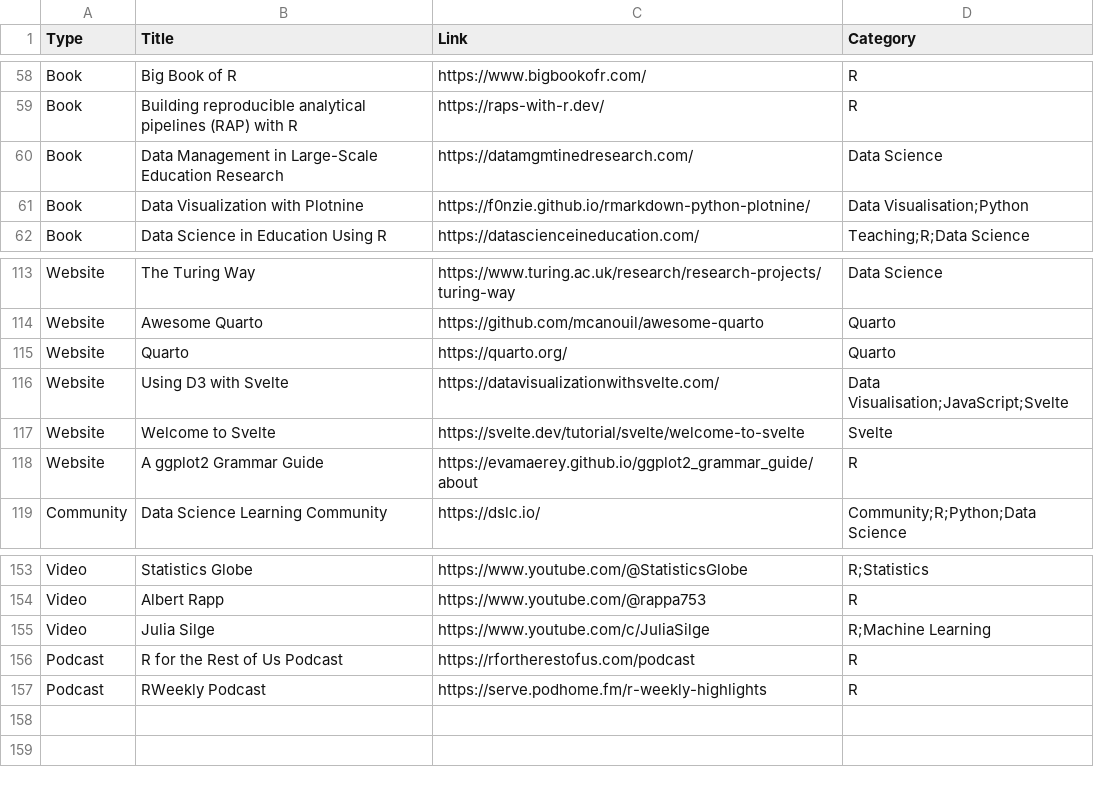
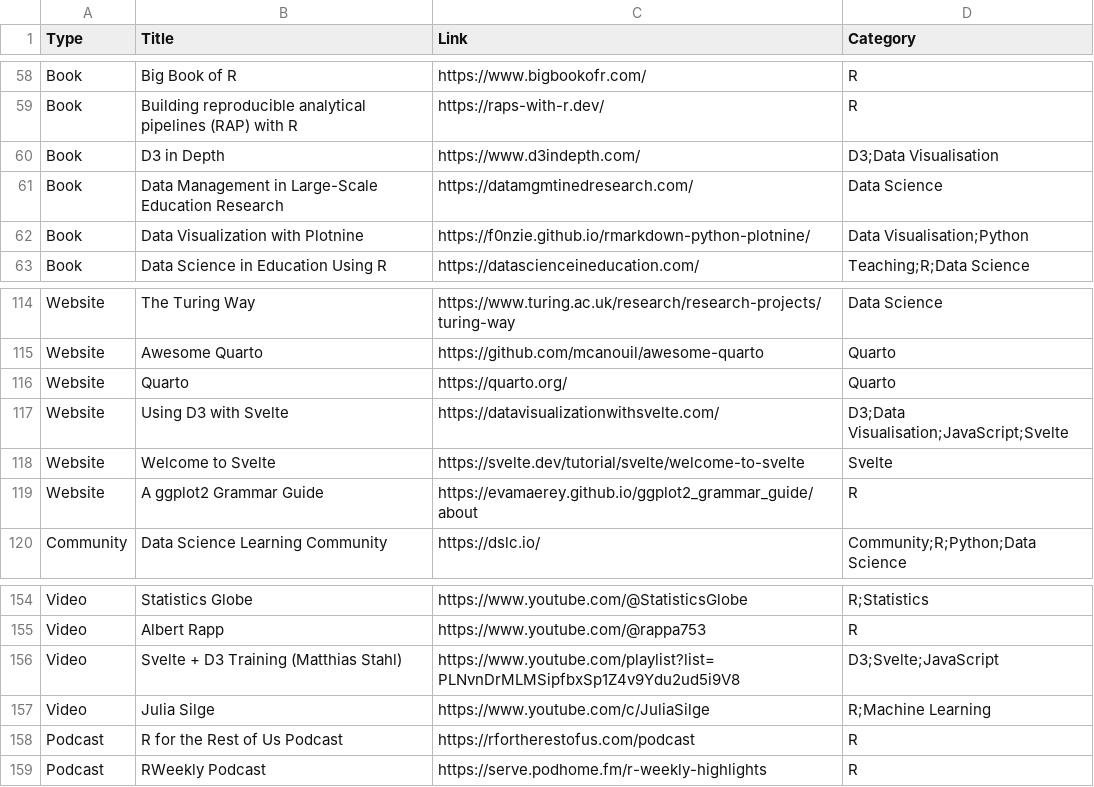
Before and after one commit to nrennie/data-science-resources, a CSV file: resources.csv, drawn as a sheet; only a part is shown, gaps mark what is left out.

Commit message:
Update resources.csv

```diff
--- a/resources.csv
+++ b/resources.csv
@@ -59,2 +59,3 @@ Book,Big Book of R,https://www.bigbookofr.com/,R
 Book,Building reproducible analytical pipelines (RAP) with R,https://raps-with-r.dev/,R
+Book,D3 in Depth,https://www.d3indepth.com/,D3;Data Visualisation
 Book,Data Management in Large-Scale Education Research,https://datamgmtinedresearch.com/,Data Science
@@ -115,3 +116,3 @@ Website,Awesome Quarto,https://github.com/mcanouil/awesome-quarto,Quarto
 Website,Quarto,https://quarto.org/,Quarto
-Website,Using D3 with Svelte,https://datavisualizationwithsvelte.com/,Data Visualisation;JavaScript;Svelte
+Website,Using D3 with Svelte,https://datavisualizationwithsvelte.com/,D3;Data Visualisation;JavaScript;Svelte
 Website,Welcome to Svelte,https://svelte.dev/tutorial/svelte/welcome-to-svelte,Svelte
@@ -154,2 +155,3 @@ Video,Statistics Globe,https://www.youtube.com/@StatisticsGlobe,R;Statistics
 Video,Albert Rapp,https://www.youtube.com/@rappa753,R
+Video,Svelte + D3 Training (Matthias Stahl),https://www.youtube.com/playlist?list=PLNvnDrMLMSipfbxSp1Z4v9Ydu2ud5i9V8,D3;Svelte;JavaScript
 Video,Julia Silge,https://www.youtube.com/c/JuliaSilge,R;Machine Learning
```
